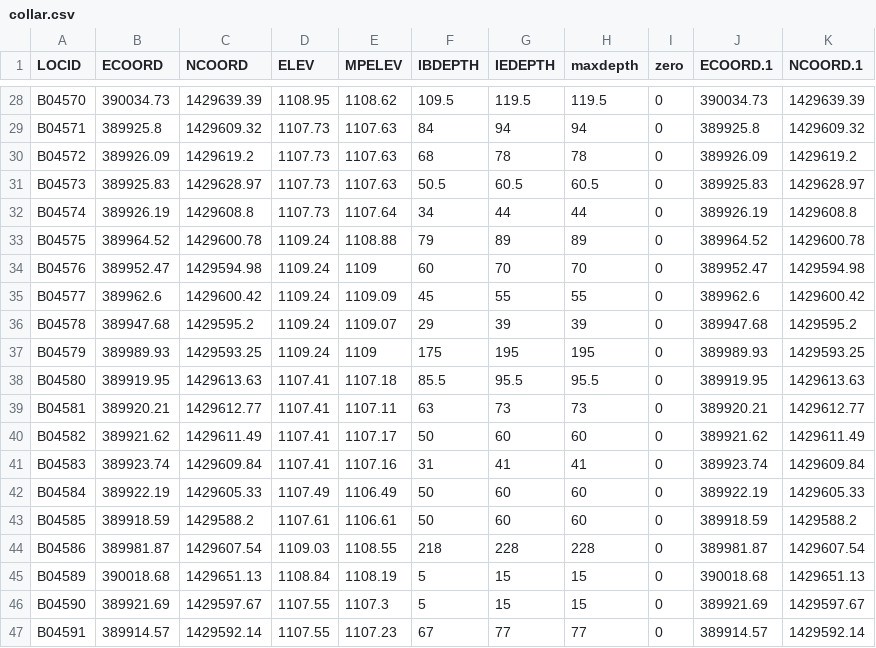
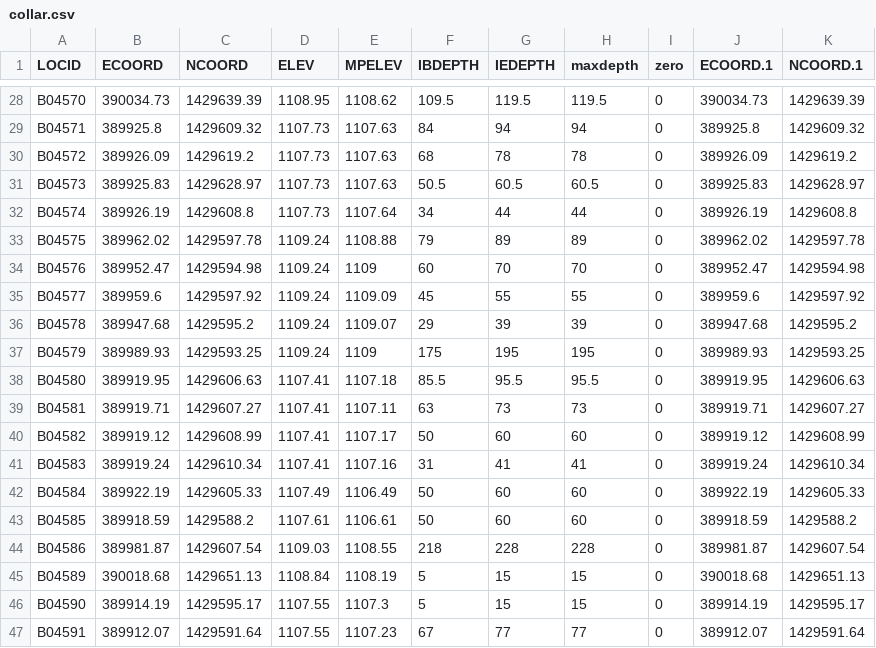
Before and after one commit to tmolone1/AFP6, a CSV file: collar.csv, drawn as a sheet; only a part is shown, gaps mark what is left out; the diff covers the shown part only.

```diff
--- a/collar.csv
+++ b/collar.csv
@@ -32,11 +32,11 @@ B04573,389925.83,1429628.97,1107.73,1107.63,50.5,60.5,60.5,0,389925.83,1429628.9
 B04574,389926.19,1429608.8,1107.73,1107.64,34,44,44,0,389926.19,1429608.8
-B04575,389964.52,1429600.78,1109.24,1108.88,79,89,89,0,389964.52,1429600.78
+B04575,389962.02,1429597.78,1109.24,1108.88,79,89,89,0,389962.02,1429597.78
 B04576,389952.47,1429594.98,1109.24,1109,60,70,70,0,389952.47,1429594.98
-B04577,389962.6,1429600.42,1109.24,1109.09,45,55,55,0,389962.6,1429600.42
+B04577,389959.6,1429597.92,1109.24,1109.09,45,55,55,0,389959.6,1429597.92
 B04578,389947.68,1429595.2,1109.24,1109.07,29,39,39,0,389947.68,1429595.2
 B04579,389989.93,1429593.25,1109.24,1109,175,195,195,0,389989.93,1429593.25
-B04580,389919.95,1429613.63,1107.41,1107.18,85.5,95.5,95.5,0,389919.95,1429613.63
-B04581,389920.21,1429612.77,1107.41,1107.11,63,73,73,0,389920.21,1429612.77
-B04582,389921.62,1429611.49,1107.41,1107.17,50,60,60,0,389921.62,1429611.49
-B04583,389923.74,1429609.84,1107.41,1107.16,31,41,41,0,389923.74,1429609.84
+B04580,389919.95,1429606.63,1107.41,1107.18,85.5,95.5,95.5,0,389919.95,1429606.63
+B04581,389919.71,1429607.27,1107.41,1107.11,63,73,73,0,389919.71,1429607.27
+B04582,389919.12,1429608.99,1107.41,1107.17,50,60,60,0,389919.12,1429608.99
+B04583,389919.24,1429610.34,1107.41,1107.16,31,41,41,0,389919.24,1429610.34
 B04584,389922.19,1429605.33,1107.49,1106.49,50,60,60,0,389922.19,1429605.33
@@ -45,3 +45,3 @@ B04586,389981.87,1429607.54,1109.03,1108.55,218,228,228,0,389981.87,1429607.54
 B04589,390018.68,1429651.13,1108.84,1108.19,5,15,15,0,390018.68,1429651.13
-B04590,389921.69,1429597.67,1107.55,1107.3,5,15,15,0,389921.69,1429597.67
-B04591,389914.57,1429592.14,1107.55,1107.23,67,77,77,0,389914.57,1429592.14
+B04590,389914.19,1429595.17,1107.55,1107.3,5,15,15,0,389914.19,1429595.17
+B04591,389912.07,1429591.64,1107.55,1107.23,67,77,77,0,389912.07,1429591.64
```
Also changed, not shown: 1 added row, 1 removed row and 140 edited cells elsewhere in this file, wellscreens.csv, 5 other files.
